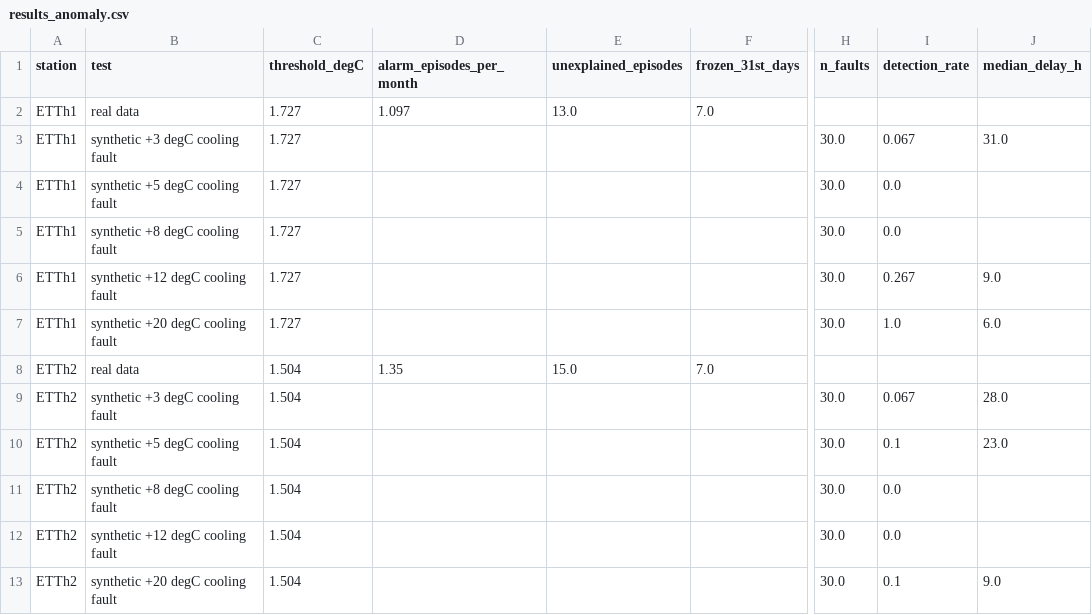
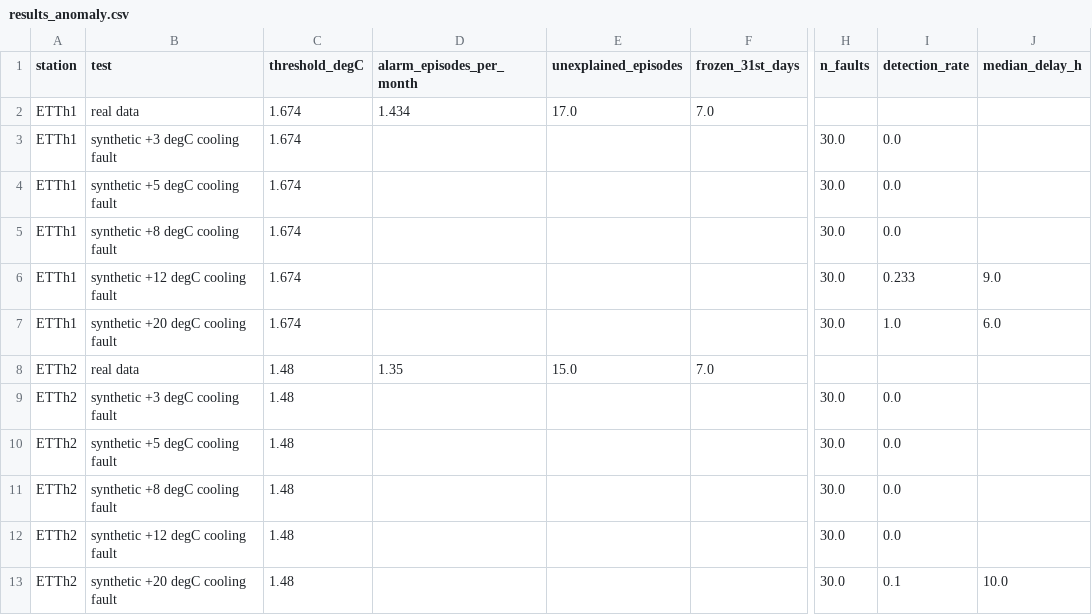
Before and after one commit to austenppm/ett-oil-temperature-forecast, a CSV file: outputs/tables/results_anomaly.csv, drawn as a sheet; only a part is shown, gaps mark what is left out; the diff names each change by its address in the sheet, - before the commit and + after, or states it on an @@ line.

```diff
--- a/outputs/tables/results_anomaly.csv
+++ b/outputs/tables/results_anomaly.csv
-C2:C7 (threshold_degC): 1.727
+C2:C7 (threshold_degC): 1.674
-D2 (alarm_episodes_per_month): 1.097
+D2 (alarm_episodes_per_month): 1.434
-E2 (unexplained_episodes): 13.0
+E2 (unexplained_episodes): 17.0
-I3 (detection_rate): 0.067
+I3 (detection_rate): 0.0
-J3 (median_delay_h): 31.0
+J3 (median_delay_h): (empty)
-I6 (detection_rate): 0.267
+I6 (detection_rate): 0.233
-C8:C13 (threshold_degC): 1.504
+C8:C13 (threshold_degC): 1.48
-I9 (detection_rate): 0.067
+I9 (detection_rate): 0.0
-J9 (median_delay_h): 28.0
+J9 (median_delay_h): (empty)
-I10 (detection_rate): 0.1
+I10 (detection_rate): 0.0
-J10 (median_delay_h): 23.0
+J10 (median_delay_h): (empty)
-J13 (median_delay_h): 9.0
+J13 (median_delay_h): 10.0
```
Also changed, not shown: outputs/tables/intervals_folds.csv, outputs/tables/results_alert_tradeoff.csv, 48 other files.
